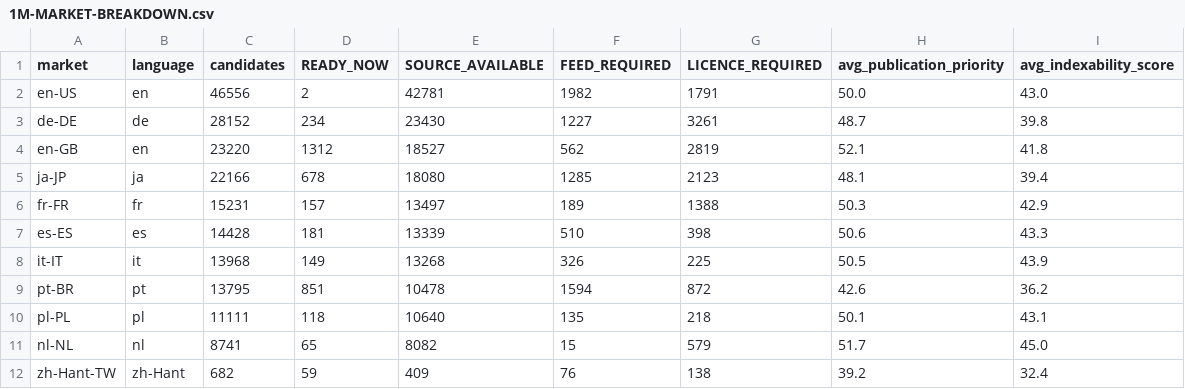
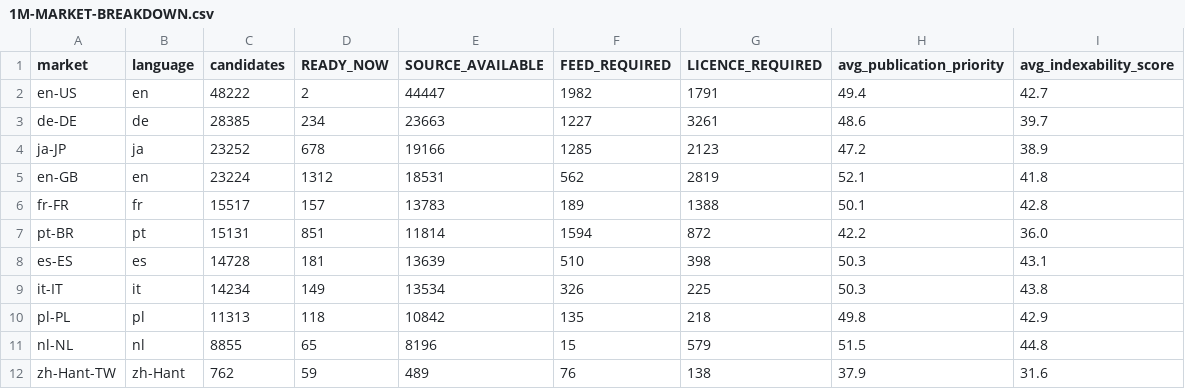
Before and after one commit to Tradeappo/Livdar-eSim, a CSV file: reports/livdar-expiry-freeze-2026-09-30/1M-MARKET-BREAKDOWN.csv, drawn as a sheet.

```diff
--- a/reports/livdar-expiry-freeze-2026-09-30/1M-MARKET-BREAKDOWN.csv
+++ b/reports/livdar-expiry-freeze-2026-09-30/1M-MARKET-BREAKDOWN.csv
@@ -1,12 +1,12 @@
 market,language,candidates,READY_NOW,SOURCE_AVAILABLE,FEED_REQUIRED,LICENCE_REQUIRED,avg_publication_priority,avg_indexability_score
-en-US,en,46556,2,42781,1982,1791,50.0,43.0
-de-DE,de,28152,234,23430,1227,3261,48.7,39.8
-en-GB,en,23220,1312,18527,562,2819,52.1,41.8
-ja-JP,ja,22166,678,18080,1285,2123,48.1,39.4
-fr-FR,fr,15231,157,13497,189,1388,50.3,42.9
-es-ES,es,14428,181,13339,510,398,50.6,43.3
-it-IT,it,13968,149,13268,326,225,50.5,43.9
-pt-BR,pt,13795,851,10478,1594,872,42.6,36.2
-pl-PL,pl,11111,118,10640,135,218,50.1,43.1
-nl-NL,nl,8741,65,8082,15,579,51.7,45.0
-zh-Hant-TW,zh-Hant,682,59,409,76,138,39.2,32.4
+en-US,en,48222,2,44447,1982,1791,49.4,42.7
+de-DE,de,28385,234,23663,1227,3261,48.6,39.7
+ja-JP,ja,23252,678,19166,1285,2123,47.2,38.9
+en-GB,en,23224,1312,18531,562,2819,52.1,41.8
+fr-FR,fr,15517,157,13783,189,1388,50.1,42.8
+pt-BR,pt,15131,851,11814,1594,872,42.2,36.0
+es-ES,es,14728,181,13639,510,398,50.3,43.1
+it-IT,it,14234,149,13534,326,225,50.3,43.8
+pl-PL,pl,11313,118,10842,135,218,49.8,42.9
+nl-NL,nl,8855,65,8196,15,579,51.5,44.8
+zh-Hant-TW,zh-Hant,762,59,489,76,138,37.9,31.6
```
Also changed, not shown: reports/livdar-expiry-freeze-2026-09-30/1M-FAMILY-BREAKDOWN.csv, reports/livdar-expiry-freeze-2026-09-30/1M-PUBLICATION-MAPPING.csv, 14 other files.
